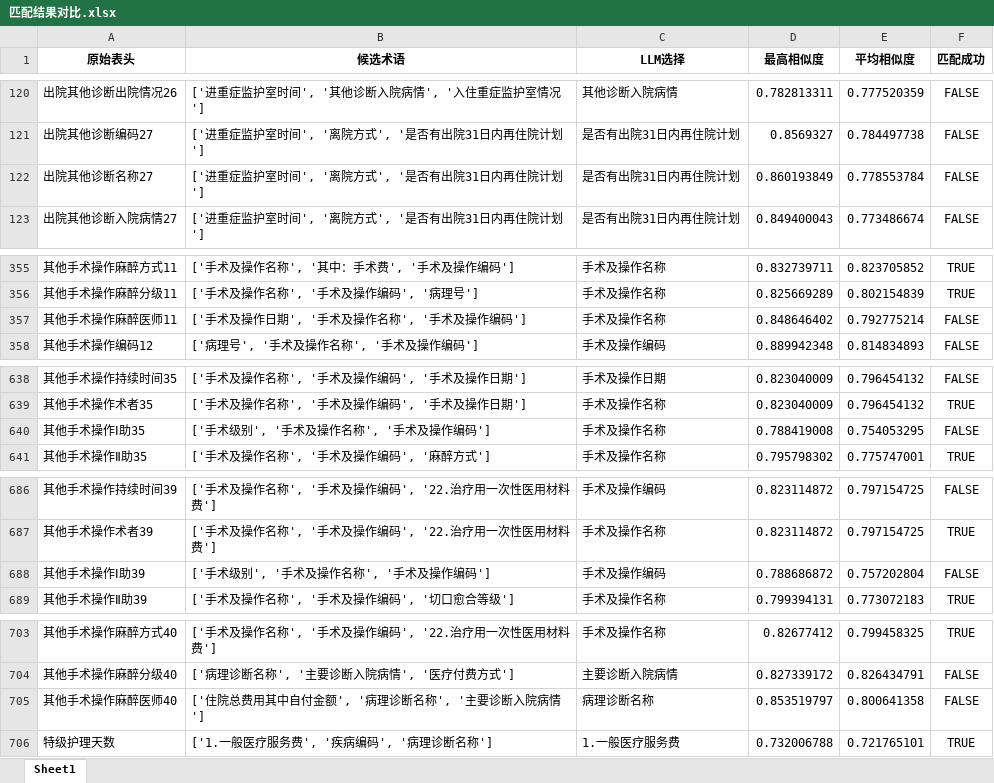
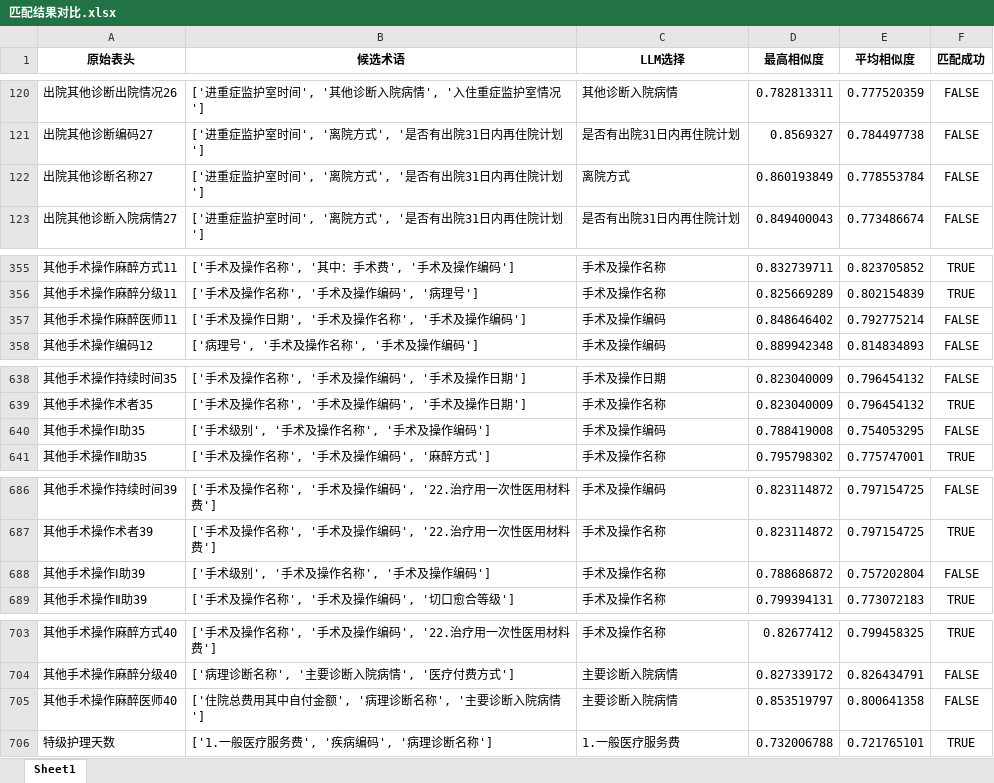
Before and after one commit to gzy-mei/rag-biomap, an Excel workbook: dataset/匹配结果对比.xlsx, sheet Sheet1, drawn as a sheet; only a part is shown, gaps mark what is left out; values as stored, in another font and other column widths than the file's, no borders; the diff covers the shown part only; the diff names each change by its address in the sheet, - before the commit and + after, or states it on an @@ line.

```diff
--- a/dataset/匹配结果对比.xlsx (sheet Sheet1)
+++ b/dataset/匹配结果对比.xlsx (sheet Sheet1)
-C122 (LLM选择): 是否有出院31日内再住院计划
+C122 (LLM选择): 离院方式
-C357 (LLM选择): 手术及操作名称
+C357 (LLM选择): 手术及操作编码
-C640 (LLM选择): 手术及操作名称
+C640 (LLM选择): 手术及操作编码
-C688 (LLM选择): 手术及操作编码
+C688 (LLM选择): 手术及操作名称
-C705 (LLM选择): 病理诊断名称
+C705 (LLM选择): 主要诊断入院病情
```
Also changed, not shown: 11 edited cells elsewhere in this sheet, 5 other files.
